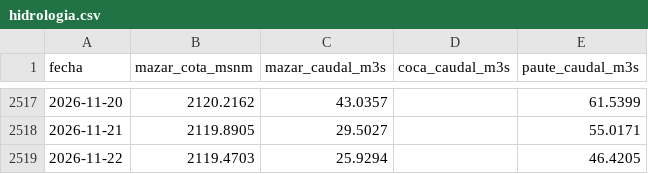
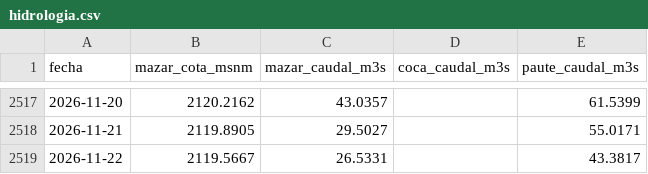
Before and after one commit to jp1309/cenace-operacion, a CSV file: data/hidrologia.csv, drawn as a sheet; only a part is shown, gaps mark what is left out.

```diff
--- a/data/hidrologia.csv
+++ b/data/hidrologia.csv
@@ -2518,2 +2518,2 @@
 2026-11-21,2119.8905,29.5027,,55.0171
-2026-11-22,2119.4703,25.9294,,46.4205
+2026-11-22,2119.5667,26.5331,,43.3817
```
Also changed, not shown: data/tiempo_real_curva.csv, data/tiempo_real_detalle.csv, 2 other files.
